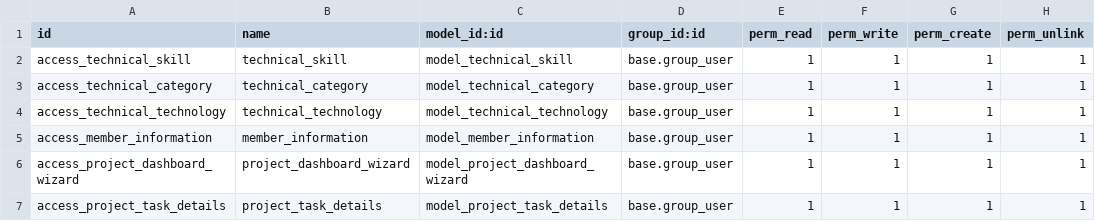
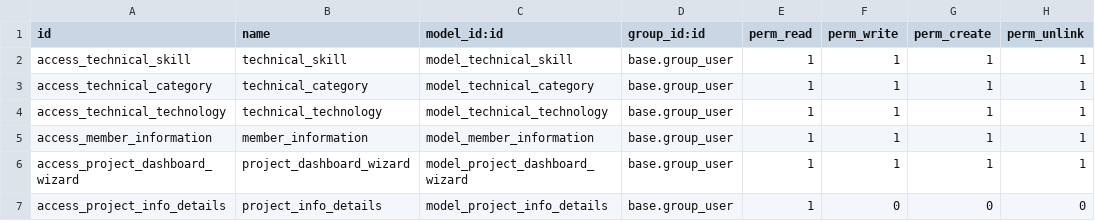
Before and after one commit to KamrulSh/engineers_management, a CSV file: security/ir.model.access.csv, drawn as a sheet; removed rows and columns are numbered as before the commit, all else as after; the diff names each change by its address in the sheet, - before the commit and + after, or states it on an @@ line.

Commit message:
add sql project info tree,pivot,graph view

```diff
--- a/security/ir.model.access.csv
+++ b/security/ir.model.access.csv
-row 7: access_project_task_details | project_task_details | model_project_task_details | base.group_user | 1 | 1 | 1 | 1
+row 7: access_project_info_details | project_info_details | model_project_info_details | base.group_user | 1 | 0 | 0 | 0
```
Also changed, not shown: 2 other files.
